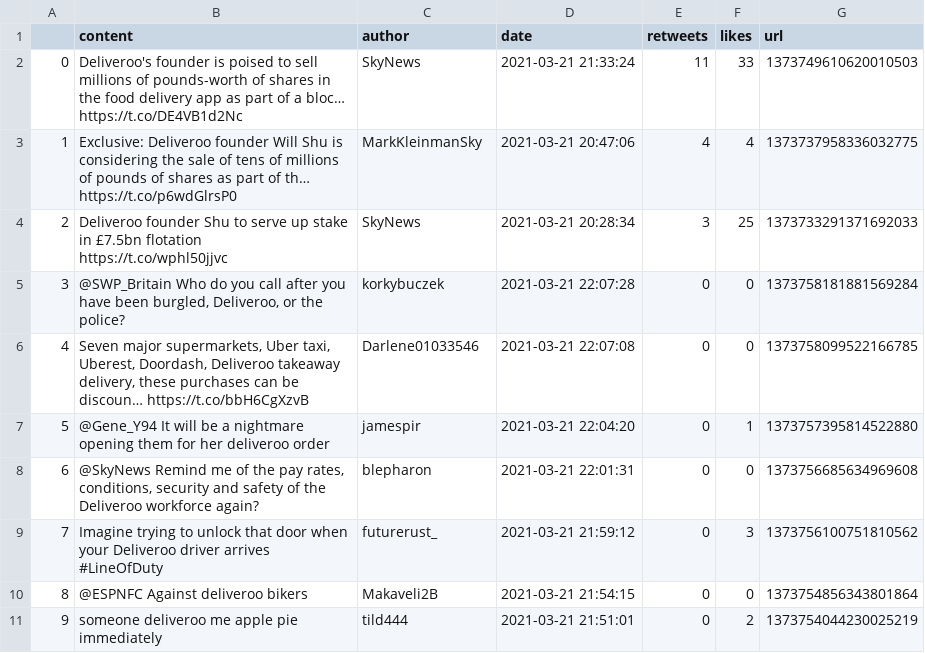
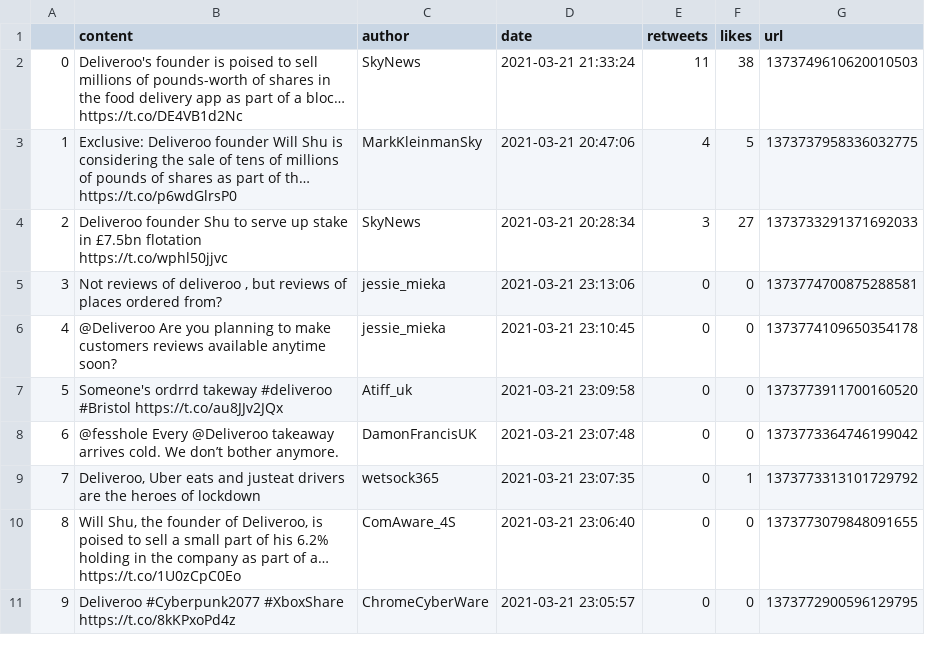
Before and after one commit to YeongZhenHong/oop, a CSV file: CSV/Deliveroo_Twitter.csv, drawn as a sheet.

```diff
--- a/CSV/Deliveroo_Twitter.csv
+++ b/CSV/Deliveroo_Twitter.csv
@@ -1,11 +1,11 @@
 ,content,author,date,retweets,likes,url
-0,Deliveroo's founder is poised to sell millions of pounds-worth of shares in the food delivery app as part of a bloc… https://t.co/DE4VB1d2Nc,SkyNews,2021-03-21 21:33:24,11,33,1373749610620010503
-1,Exclusive: Deliveroo founder Will Shu is considering the sale of tens of millions of pounds of shares as part of th… https://t.co/p6wdGlrsP0,MarkKleinmanSky,2021-03-21 20:47:06,4,4,1373737958336032775
-2,Deliveroo founder Shu to serve up stake in £7.5bn flotation https://t.co/wphl50jjvc,SkyNews,2021-03-21 20:28:34,3,25,1373733291371692033
-3,"@SWP_Britain Who do you call after you have been burgled, Deliveroo, or the police?",korkybuczek,2021-03-21 22:07:28,0,0,1373758181881569284
-4,"Seven major supermarkets, Uber taxi, Uberest, Doordash, Deliveroo takeaway delivery, these purchases can be discoun… https://t.co/bbH6CgXzvB",Darlene01033546,2021-03-21 22:07:08,0,0,1373758099522166785
-5,@Gene_Y94 It will be a nightmare   opening them for her deliveroo order,jamespir,2021-03-21 22:04:20,0,1,1373757395814522880
-6,"@SkyNews Remind me of the pay rates, conditions, security and safety of the Deliveroo workforce again?",blepharon,2021-03-21 22:01:31,0,0,1373756685634969608
-7,Imagine trying to unlock that door when your Deliveroo driver arrives #LineOfDuty,futurerust_,2021-03-21 21:59:12,0,3,1373756100751810562
-8,@ESPNFC Against deliveroo bikers,Makaveli2B,2021-03-21 21:54:15,0,0,1373754856343801864
-9,someone deliveroo me apple pie immediately,tild444,2021-03-21 21:51:01,0,2,1373754044230025219
+0,Deliveroo's founder is poised to sell millions of pounds-worth of shares in the food delivery app as part of a bloc… https://t.co/DE4VB1d2Nc,SkyNews,2021-03-21 21:33:24,11,38,1373749610620010503
+1,Exclusive: Deliveroo founder Will Shu is considering the sale of tens of millions of pounds of shares as part of th… https://t.co/p6wdGlrsP0,MarkKleinmanSky,2021-03-21 20:47:06,4,5,1373737958336032775
+2,Deliveroo founder Shu to serve up stake in £7.5bn flotation https://t.co/wphl50jjvc,SkyNews,2021-03-21 20:28:34,3,27,1373733291371692033
+3,"Not reviews of deliveroo , but reviews of places ordered from?",jessie_mieka,2021-03-21 23:13:06,0,0,1373774700875288581
+4,@Deliveroo Are you planning to make customers reviews available anytime soon?,jessie_mieka,2021-03-21 23:10:45,0,0,1373774109650354178
+5,Someone's ordrrd takeway #deliveroo #Bristol https://t.co/au8JJv2JQx,Atiff_uk,2021-03-21 23:09:58,0,0,1373773911700160520
+6,@fesshole Every @Deliveroo takeaway arrives cold. We don’t bother anymore.,DamonFrancisUK,2021-03-21 23:07:48,0,0,1373773364746199042
+7,"Deliveroo, Uber eats and justeat drivers are the heroes of lockdown",wetsock365,2021-03-21 23:07:35,0,1,1373773313101729792
+8,"Will Shu, the founder of Deliveroo, is poised to sell a small part of his 6.2% holding in the company as part of a… https://t.co/1U0zCpC0Eo",ComAware_4S,2021-03-21 23:06:40,0,0,1373773079848091655
+9,Deliveroo #Cyberpunk2077 #XboxShare https://t.co/8kKPxoPd4z,ChromeCyberWare,2021-03-21 23:05:57,0,0,1373772900596129795
```
Also changed, not shown: CSV/Deliveroo_Reddit.csv, CSV/Deliveroo_Yahoo.csv, 6 other files.
